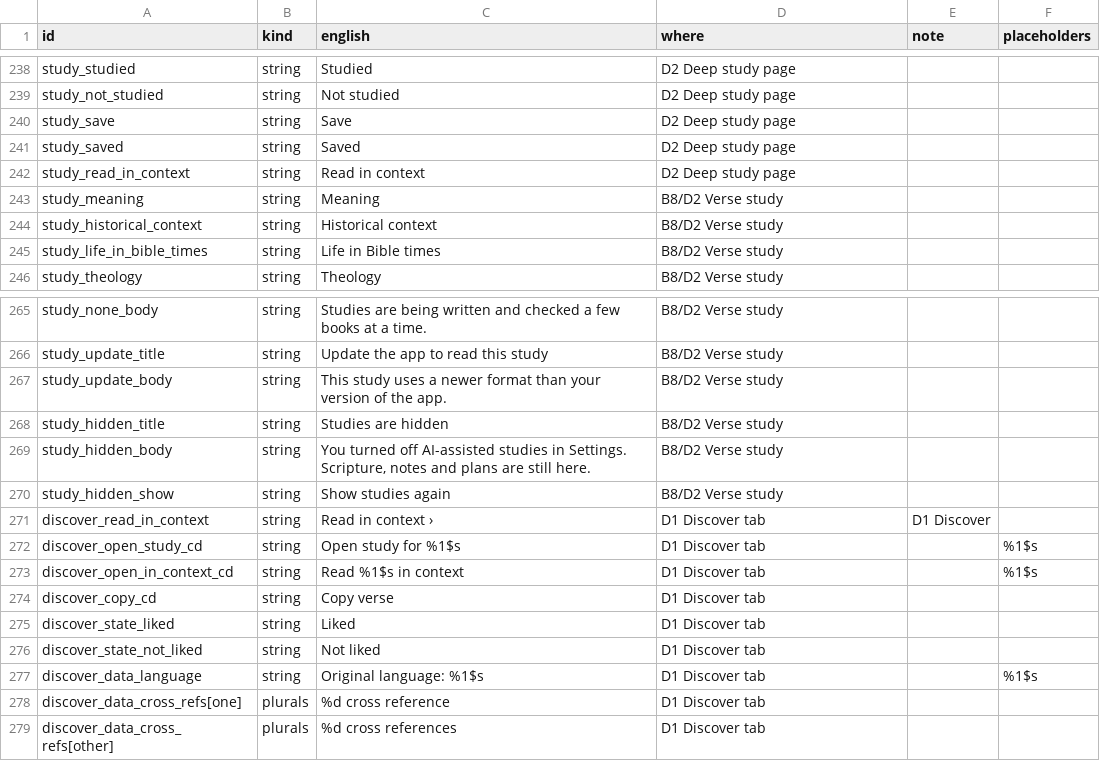
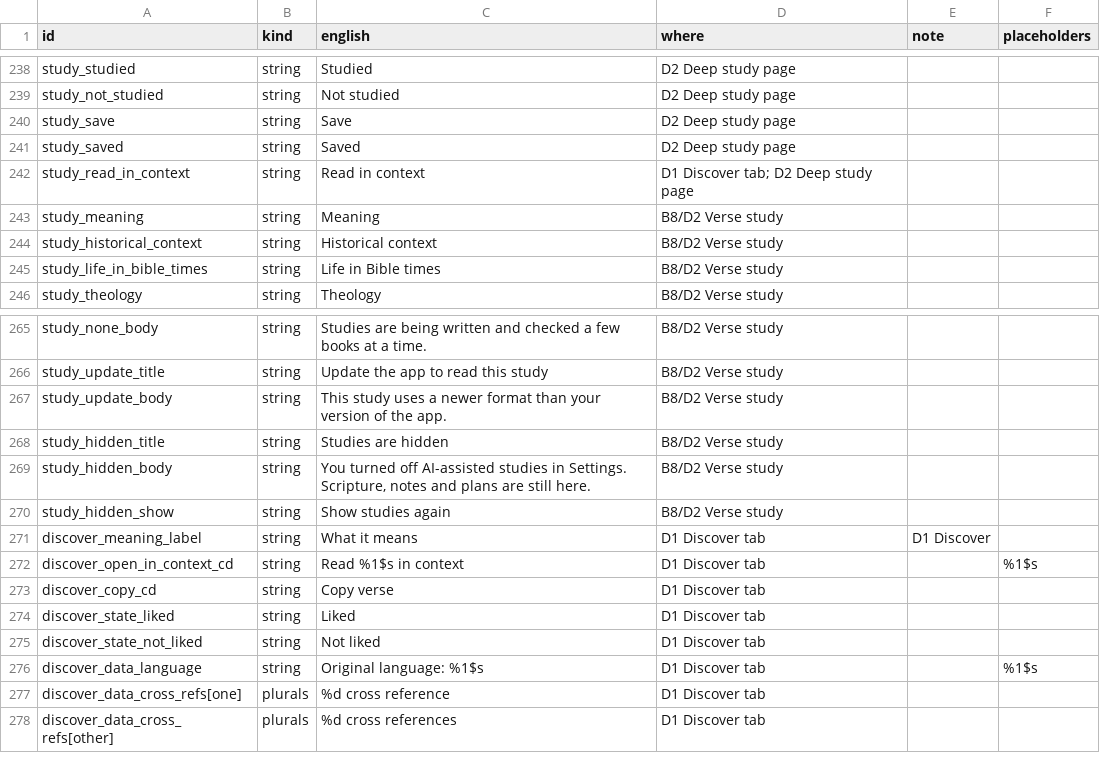
Before and after one commit to devaar100/Bible-Scroll, a CSV file: docs/translation/strings-en.csv, drawn as a sheet; only a part is shown, gaps mark what is left out.

```diff
--- a/docs/translation/strings-en.csv
+++ b/docs/translation/strings-en.csv
@@ -241,3 +241,3 @@ study_save,string,Save,D2 Deep study page,,
 study_saved,string,Saved,D2 Deep study page,,
-study_read_in_context,string,Read in context,D2 Deep study page,,
+study_read_in_context,string,Read in context,D1 Discover tab; D2 Deep study page,,
 study_meaning,string,Meaning,B8/D2 Verse study,,
@@ -270,4 +270,3 @@ study_hidden_body,string,"You turned off AI-assisted studies in Settings. Script
 study_hidden_show,string,Show studies again,B8/D2 Verse study,,
-discover_read_in_context,string,Read in context ›,D1 Discover tab,D1 Discover,
-discover_open_study_cd,string,Open study for %1$s,D1 Discover tab,,%1$s
+discover_meaning_label,string,What it means,D1 Discover tab,D1 Discover,
 discover_open_in_context_cd,string,Read %1$s in context,D1 Discover tab,,%1$s
```
Also changed, not shown: 14 other files.
